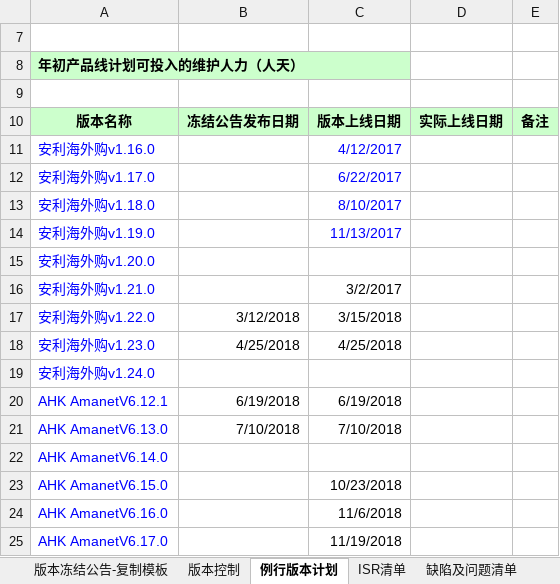
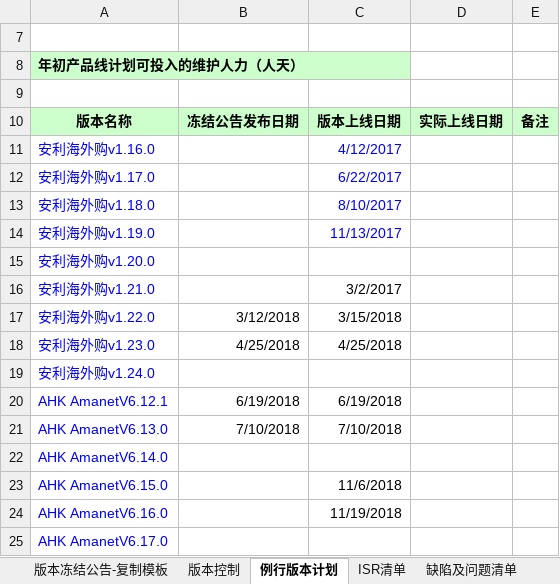
Before and after one commit to kerust1234/ahkamanet, an Excel workbook: requirement/AHK Amanet_版本需求排期表_2018.xlsm, sheet 例行版本计划, drawn as a sheet; values as stored, in another font and other column widths than the file's, no borders; the diff names each change by its address in the sheet, - before the commit and + after, or states it on an @@ line.

```diff
--- a/requirement/AHK Amanet_版本需求排期表_2018.xlsm (sheet 例行版本计划)
+++ b/requirement/AHK Amanet_版本需求排期表_2018.xlsm (sheet 例行版本计划)
-C23 (版本上线日期): 10/23/2018
+C23 (版本上线日期): 11/6/2018
-C24 (版本上线日期): 11/6/2018
+C24 (版本上线日期): 11/19/2018
-C25 (版本上线日期): 11/19/2018
+C25 (版本上线日期): (empty)
```
Also changed, not shown: other sheet tabs, charts or pictures, requirement/AHK Amanet_版本需求排期表_test.xlsm.
